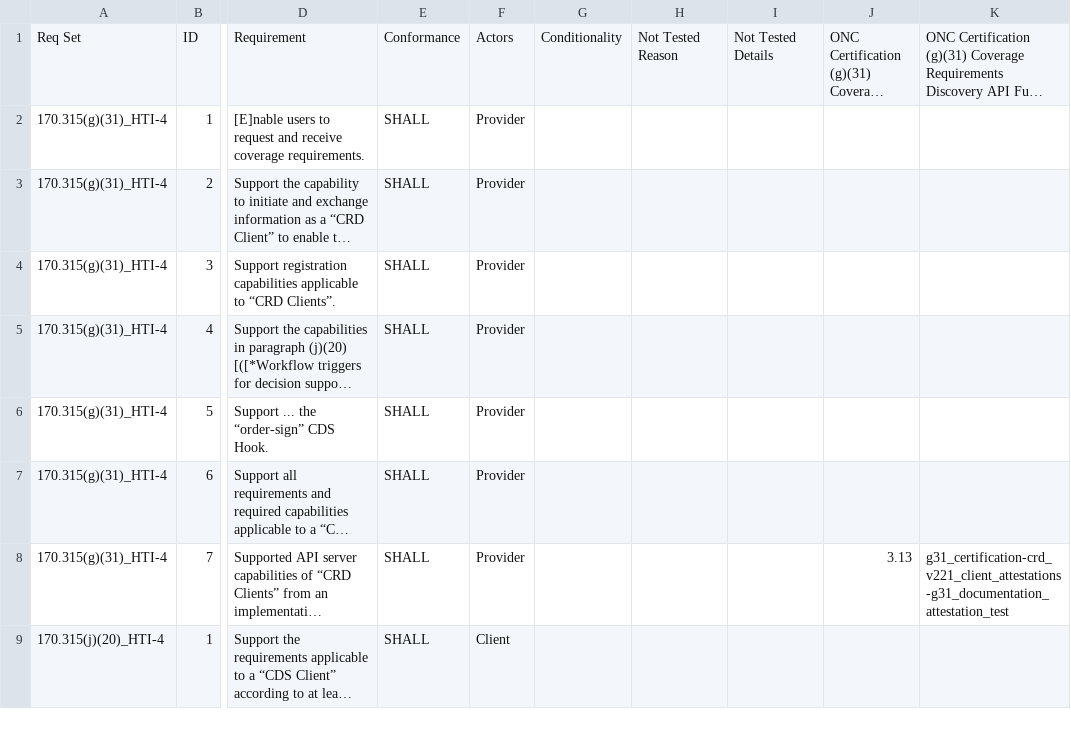
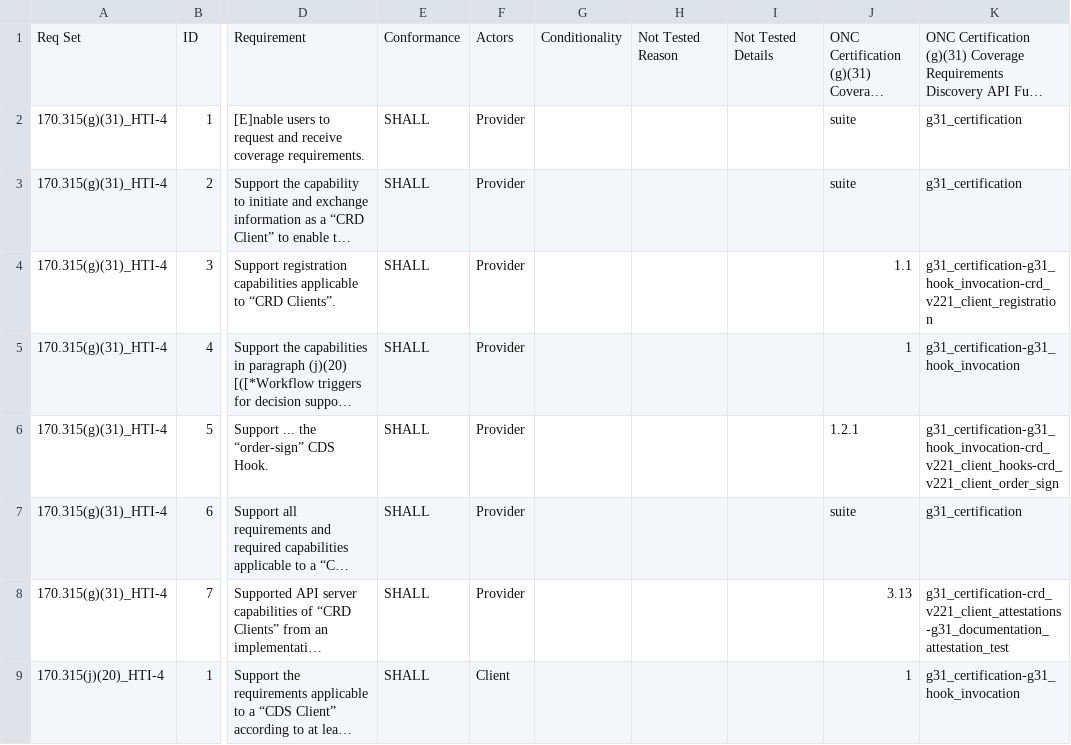
Before and after one commit to onc-healthit/onc-certification-g31-test-kit, a CSV file: lib/onc_certification_g31_test_kit/requirements/generated/g31_certification_requirements_coverage.csv, drawn as a sheet; only a part is shown, gaps mark what is left out; long unchanged cells end in …; the diff covers the shown part only; the diff names each change by its address in the sheet, - before the commit and + after, or states it on an @@ line.

Commit message:
map g31 and j20 requirements

```diff
--- a/lib/onc_certification_g31_test_kit/requirements/generated/g31_certification_requirements_coverage.csv
+++ b/lib/onc_certification_g31_test_kit/requirements/generated/g31_certification_requirements_coverage.csv
-J2:J3: (empty)
+J2:J3: suite
-K2:K3: (empty)
+K2:K3: g31_certification
-J4: (empty)
+J4: 1.1
-K4: (empty)
+K4: g31_certification-g31_hook_invocation-crd_v221_client_registration
-J5: (empty)
+J5: 1
-K5: (empty)
+K5: g31_certification-g31_hook_invocation
-J6: (empty)
+J6: 1.2.1
-K6: (empty)
+K6: g31_certification-g31_hook_invocation-crd_v221_client_hooks-crd_v221_client_order_sign
-J7: (empty)
+J7: suite
-K7: (empty)
+K7: g31_certification
-J9: (empty)
+J9: 1
-K9: (empty)
+K9: g31_certification-g31_hook_invocation
```
Also changed, not shown: 1 removed row and 89 edited cells elsewhere in this file, 2 other files.
